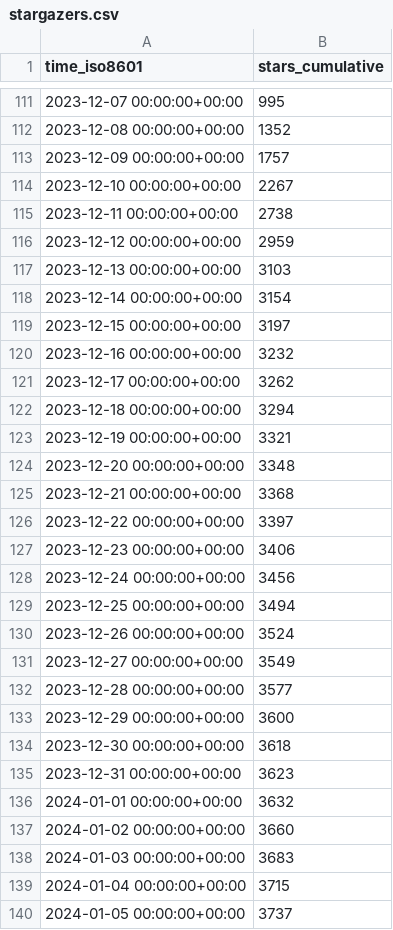
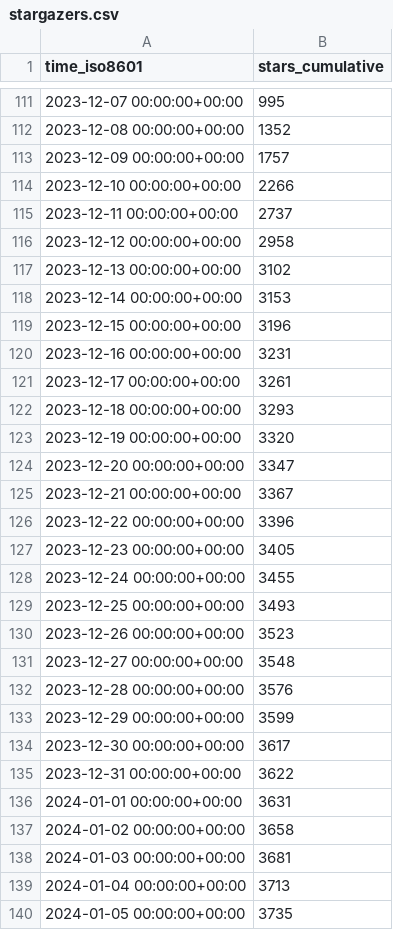
Before and after one commit to ericminner/superduperdb, a CSV file: SuperDuperDB/superduperdb/ghrs-data/stargazers.csv, drawn as a sheet; only a part is shown, gaps mark what is left out; the diff covers the shown part only.

```diff
--- a/SuperDuperDB/superduperdb/ghrs-data/stargazers.csv
+++ b/SuperDuperDB/superduperdb/ghrs-data/stargazers.csv
@@ -113,28 +113,28 @@ time_iso8601,stars_cumulative
 2023-12-09 00:00:00+00:00,1757
-2023-12-10 00:00:00+00:00,2267
-2023-12-11 00:00:00+00:00,2738
-2023-12-12 00:00:00+00:00,2959
-2023-12-13 00:00:00+00:00,3103
-2023-12-14 00:00:00+00:00,3154
-2023-12-15 00:00:00+00:00,3197
-2023-12-16 00:00:00+00:00,3232
-2023-12-17 00:00:00+00:00,3262
-2023-12-18 00:00:00+00:00,3294
-2023-12-19 00:00:00+00:00,3321
-2023-12-20 00:00:00+00:00,3348
-2023-12-21 00:00:00+00:00,3368
-2023-12-22 00:00:00+00:00,3397
-2023-12-23 00:00:00+00:00,3406
-2023-12-24 00:00:00+00:00,3456
-2023-12-25 00:00:00+00:00,3494
-2023-12-26 00:00:00+00:00,3524
-2023-12-27 00:00:00+00:00,3549
-2023-12-28 00:00:00+00:00,3577
-2023-12-29 00:00:00+00:00,3600
-2023-12-30 00:00:00+00:00,3618
-2023-12-31 00:00:00+00:00,3623
-2024-01-01 00:00:00+00:00,3632
-2024-01-02 00:00:00+00:00,3660
-2024-01-03 00:00:00+00:00,3683
-2024-01-04 00:00:00+00:00,3715
-2024-01-05 00:00:00+00:00,3737
+2023-12-10 00:00:00+00:00,2266
+2023-12-11 00:00:00+00:00,2737
+2023-12-12 00:00:00+00:00,2958
+2023-12-13 00:00:00+00:00,3102
+2023-12-14 00:00:00+00:00,3153
+2023-12-15 00:00:00+00:00,3196
+2023-12-16 00:00:00+00:00,3231
+2023-12-17 00:00:00+00:00,3261
+2023-12-18 00:00:00+00:00,3293
+2023-12-19 00:00:00+00:00,3320
+2023-12-20 00:00:00+00:00,3347
+2023-12-21 00:00:00+00:00,3367
+2023-12-22 00:00:00+00:00,3396
+2023-12-23 00:00:00+00:00,3405
+2023-12-24 00:00:00+00:00,3455
+2023-12-25 00:00:00+00:00,3493
+2023-12-26 00:00:00+00:00,3523
+2023-12-27 00:00:00+00:00,3548
+2023-12-28 00:00:00+00:00,3576
+2023-12-29 00:00:00+00:00,3599
+2023-12-30 00:00:00+00:00,3617
+2023-12-31 00:00:00+00:00,3622
+2024-01-01 00:00:00+00:00,3631
+2024-01-02 00:00:00+00:00,3658
+2024-01-03 00:00:00+00:00,3681
+2024-01-04 00:00:00+00:00,3713
+2024-01-05 00:00:00+00:00,3735
```
Also changed, not shown: 2 added rows and 54 edited cells elsewhere in this file, SuperDuperDB/superduperdb/ghrs-data/forks.csv.
